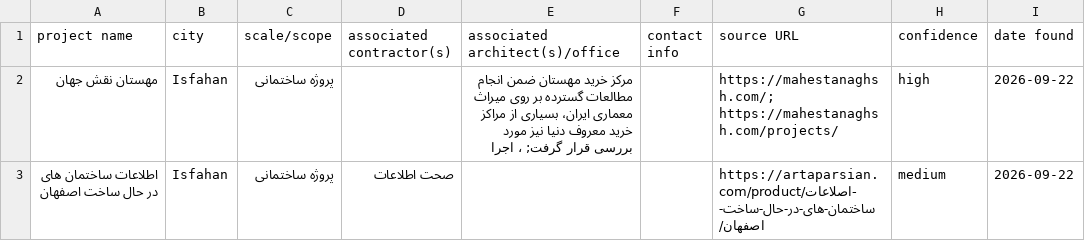
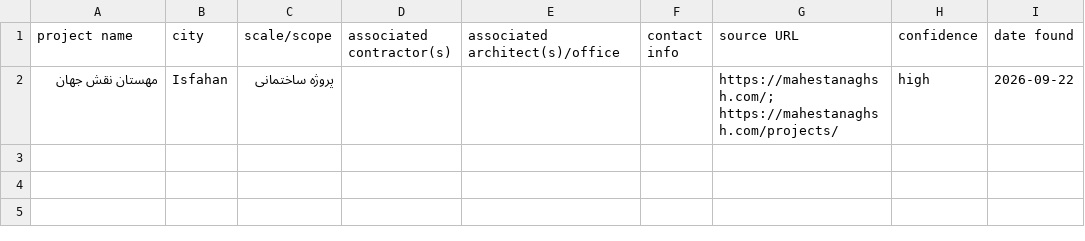
Before and after one commit to shatinz/noavaran-scraper, a CSV file: active_projects.csv, drawn as a sheet.

```diff
--- a/active_projects.csv
+++ b/active_projects.csv
@@ -1,3 +1,2 @@
 project name,city,scale/scope,associated contractor(s),associated architect(s)/office,contact info,source URL,confidence,date found
-مهستان نقش جهان,Isfahan,پروژه ساختمانی,,مرکز خرید مهستان ضمن انجام مطالعات گسترده بر روی میراث معماری ایران، بسیاری از مراکز خرید معروف دنیا نیز مورد بررسی قرار گرفت; ، اجرا,,https://mahestanaghsh.com/; https://mahestanaghsh.com/projects/,high,2026-09-22
-اطلاعات ساختمان های در حال ساخت اصفهان,Isfahan,پروژه ساختمانی,صحت اطلاعات,,,https://artaparsian.com/product/اصلاعات-ساختمان-های-در-حال-ساخت-اصفهان/,medium,2026-09-22
+مهستان نقش جهان,Isfahan,پروژه ساختمانی,,,,https://mahestanaghsh.com/; https://mahestanaghsh.com/projects/,high,2026-09-22
```
Also changed, not shown: contacts.csv, 9 other files.
